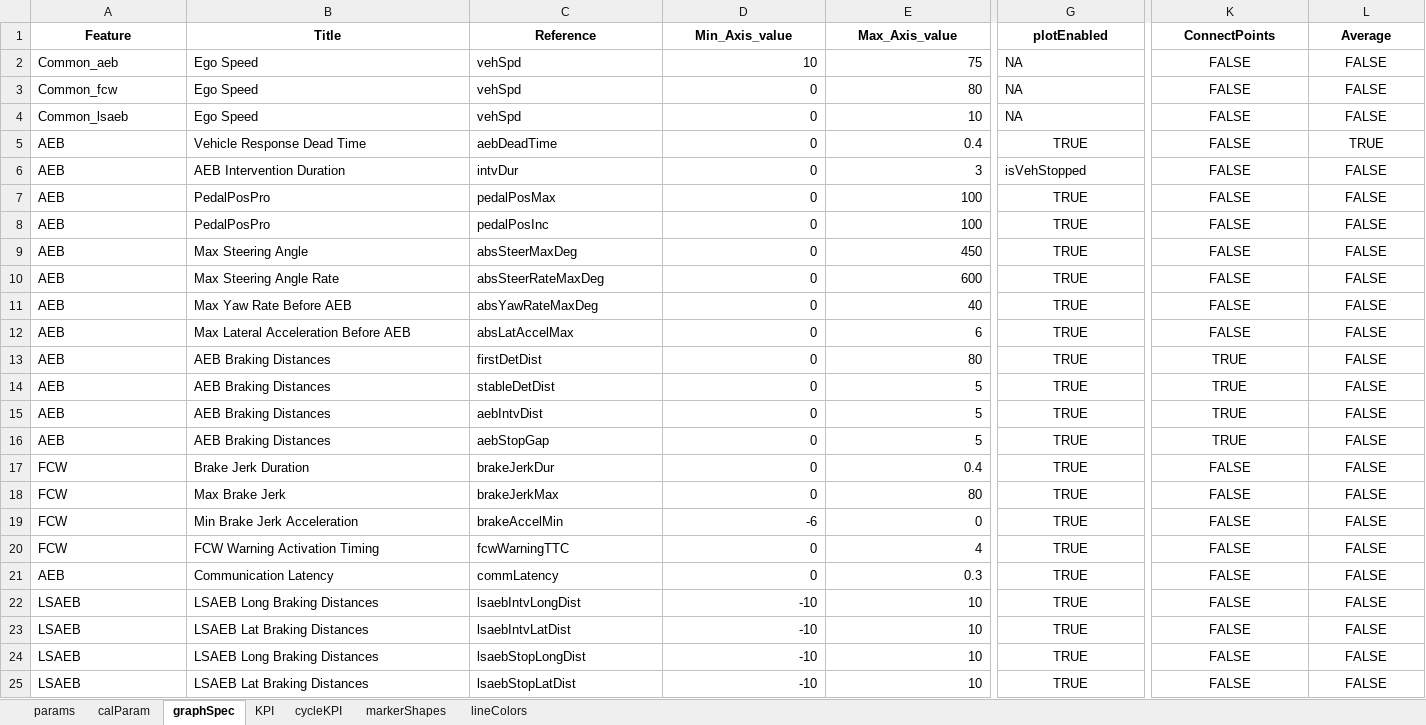
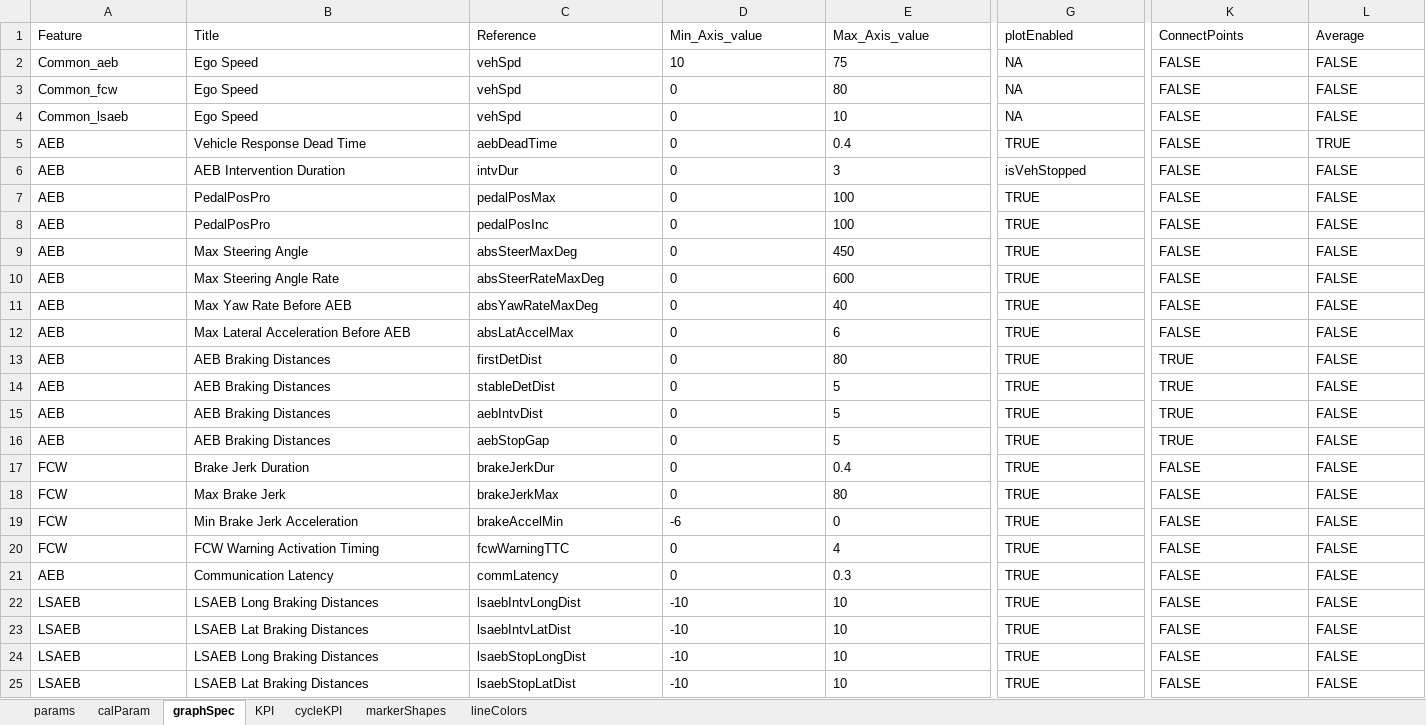
Before and after one commit to codeFarmerJack/AEB_KPI_Project, an Excel workbook: src/config/kpi_as_long.xlsx, sheet graphSpec, drawn as a sheet; only a part is shown, gaps mark what is left out; values as stored, in another font and other column widths than the file's, no borders; the diff covers the shown part only; the diff names each change by its address in the sheet, - before the commit and + after, or states it on an @@ line.

```diff
--- a/src/config/kpi_as_long.xlsx (sheet graphSpec)
+++ b/src/config/kpi_as_long.xlsx (sheet graphSpec)
@@ A1:L1 bold: on → off, alignment: center → left @@
-D2:E25 alignment: right
+D2:E25 alignment: left
-K2:L25 alignment: center
+K2:L25 alignment: left
-G5 alignment: center
+G5 alignment: left
-G7:G25 alignment: center
+G7:G25 alignment: left
```
Also changed, not shown: cell formats elsewhere in this sheet, sheet params, sheet cycleKPI, sheet KPI, sheet lineColors, sheet markerShapes, sheet calParam, src/config/signal_map.xlsx, 2 other files.
